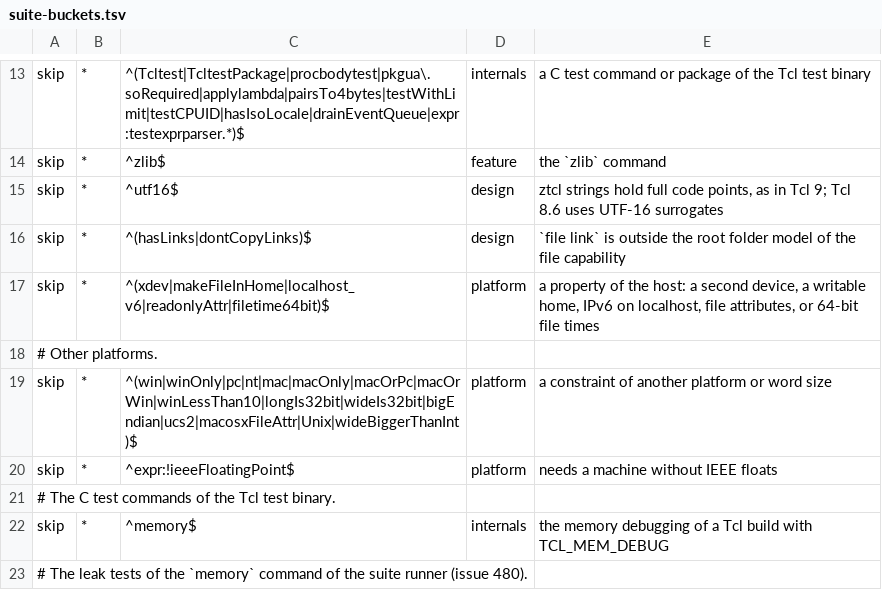
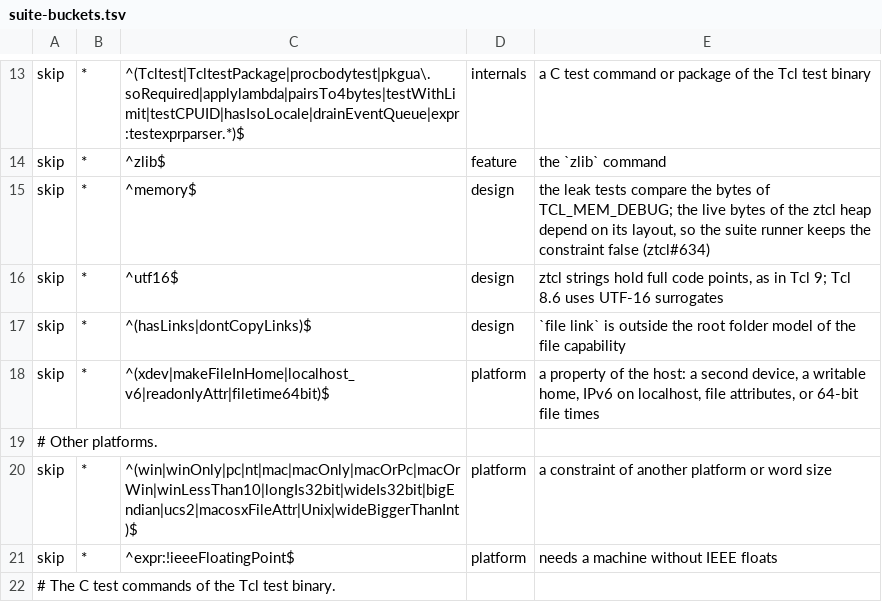
Before and after one commit to beetlebugorg/ztcl, a TSV file: tools/suite-buckets.tsv, drawn as a sheet; only a part is shown, gaps mark what is left out; the shorter side is filled out with more unchanged rows.

Commit message:
Skip the leak tests of the Tcl suite as a known difference
The tests with the constraint memory compare `memory info` before and
after a loop. The suite runner gives the live bytes of the heap there,
and that count changes with the heap layout: the JIT, the records, and
the length of the temp folder path change which tests pass. So
tools/tcltest.tcl keeps the constraint false, suite-buckets.tsv puts
the skips in the bucket design, and the record has the 84 tests as
skips with lower counts.

```diff
--- a/tools/suite-buckets.tsv
+++ b/tools/suite-buckets.tsv
@@ -14,2 +14,3 @@ skip	*	^(Tcltest|TcltestPackage|procbodytest|pkgua\.soRequired|applylambda|pairs
 skip	*	^zlib$	feature	the `zlib` command
+skip	*	^memory$	design	the leak tests compare the bytes of TCL_MEM_DEBUG; the live bytes of the ztcl heap depend on its layout, so the suite runner keeps the constraint false (ztcl#634)
 skip	*	^utf16$	design	ztcl strings hold full code points, as in Tcl 9; Tcl 8.6 uses UTF-16 surrogates
```
Also changed, not shown: docs/dev/suite-counts-9.tsv, docs/dev/suite-counts.tsv, 2 other files.
